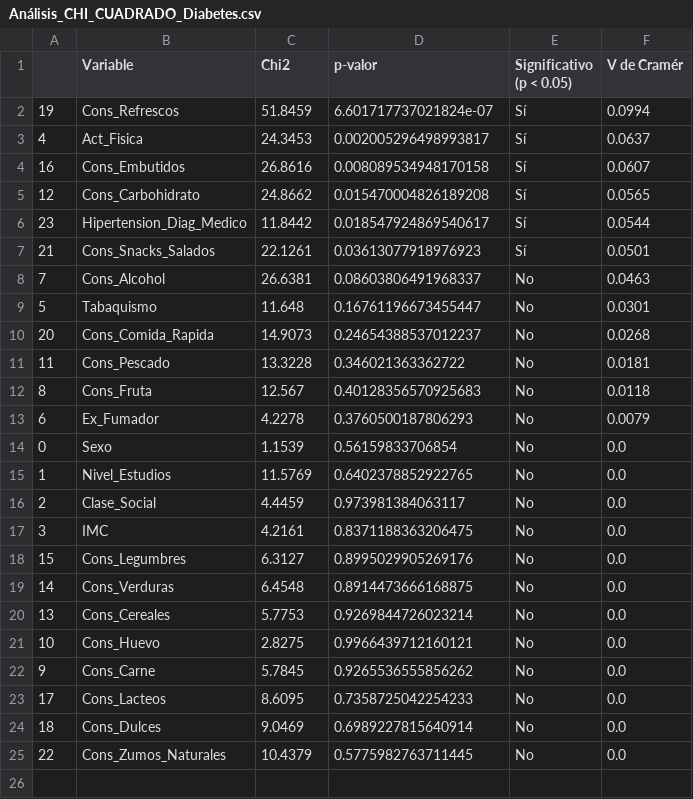
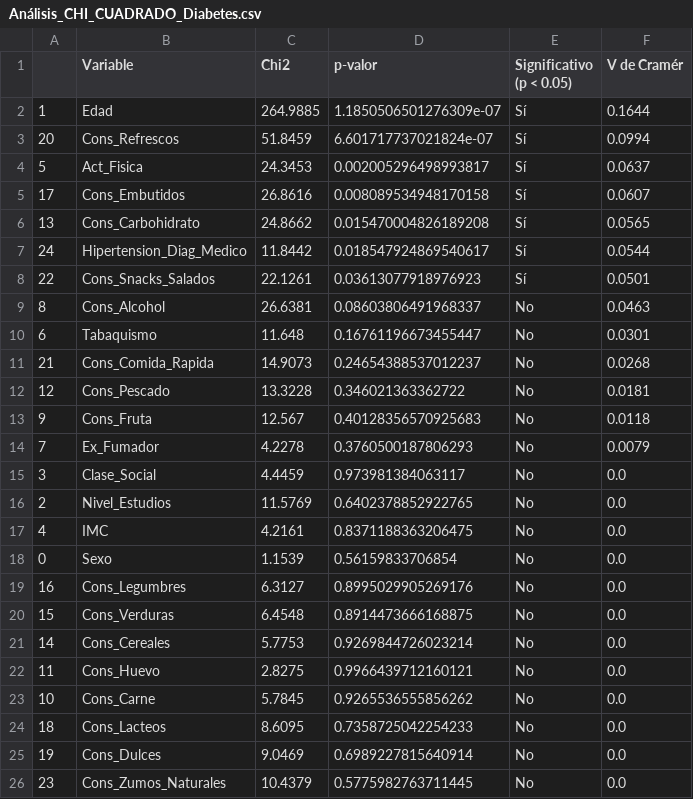
Before and after one commit to aldyvergara22-create/Hypertension-Diabetes-ML-detection, a CSV file: reports/tables/Análisis_CHI_CUADRADO_Diabetes.csv, drawn as a sheet.

```diff
--- a/reports/tables/Análisis_CHI_CUADRADO_Diabetes.csv
+++ b/reports/tables/Análisis_CHI_CUADRADO_Diabetes.csv
@@ -1,25 +1,26 @@
 ,Variable,Chi2,p-valor,Significativo (p < 0.05),V de Cramér
-19,Cons_Refrescos,51.8459,6.601717737021824e-07,Sí,0.0994
-4,Act_Fisica,24.3453,0.002005296498993817,Sí,0.0637
-16,Cons_Embutidos,26.8616,0.008089534948170158,Sí,0.0607
-12,Cons_Carbohidrato,24.8662,0.015470004826189208,Sí,0.0565
-23,Hipertension_Diag_Medico,11.8442,0.018547924869540617,Sí,0.0544
-21,Cons_Snacks_Salados,22.1261,0.03613077918976923,Sí,0.0501
-7,Cons_Alcohol,26.6381,0.08603806491968337,No,0.0463
-5,Tabaquismo,11.648,0.16761196673455447,No,0.0301
-20,Cons_Comida_Rapida,14.9073,0.24654388537012237,No,0.0268
-11,Cons_Pescado,13.3228,0.346021363362722,No,0.0181
-8,Cons_Fruta,12.567,0.40128356570925683,No,0.0118
-6,Ex_Fumador,4.2278,0.3760500187806293,No,0.0079
+1,Edad,264.9885,1.1850506501276309e-07,Sí,0.1644
+20,Cons_Refrescos,51.8459,6.601717737021824e-07,Sí,0.0994
+5,Act_Fisica,24.3453,0.002005296498993817,Sí,0.0637
+17,Cons_Embutidos,26.8616,0.008089534948170158,Sí,0.0607
+13,Cons_Carbohidrato,24.8662,0.015470004826189208,Sí,0.0565
+24,Hipertension_Diag_Medico,11.8442,0.018547924869540617,Sí,0.0544
+22,Cons_Snacks_Salados,22.1261,0.03613077918976923,Sí,0.0501
+8,Cons_Alcohol,26.6381,0.08603806491968337,No,0.0463
+6,Tabaquismo,11.648,0.16761196673455447,No,0.0301
+21,Cons_Comida_Rapida,14.9073,0.24654388537012237,No,0.0268
+12,Cons_Pescado,13.3228,0.346021363362722,No,0.0181
+9,Cons_Fruta,12.567,0.40128356570925683,No,0.0118
+7,Ex_Fumador,4.2278,0.3760500187806293,No,0.0079
+3,Clase_Social,4.4459,0.973981384063117,No,0.0
+2,Nivel_Estudios,11.5769,0.6402378852922765,No,0.0
+4,IMC,4.2161,0.8371188363206475,No,0.0
 0,Sexo,1.1539,0.56159833706854,No,0.0
-1,Nivel_Estudios,11.5769,0.6402378852922765,No,0.0
-2,Clase_Social,4.4459,0.973981384063117,No,0.0
-3,IMC,4.2161,0.8371188363206475,No,0.0
-15,Cons_Legumbres,6.3127,0.8995029905269176,No,0.0
-14,Cons_Verduras,6.4548,0.8914473666168875,No,0.0
-13,Cons_Cereales,5.7753,0.9269844726023214,No,0.0
-10,Cons_Huevo,2.8275,0.9966439712160121,No,0.0
-9,Cons_Carne,5.7845,0.9265536555856262,No,0.0
-17,Cons_Lacteos,8.6095,0.7358725042254233,No,0.0
-18,Cons_Dulces,9.0469,0.6989227815640914,No,0.0
-22,Cons_Zumos_Naturales,10.4379,0.5775982763711445,No,0.0
+16,Cons_Legumbres,6.3127,0.8995029905269176,No,0.0
+15,Cons_Verduras,6.4548,0.8914473666168875,No,0.0
+14,Cons_Cereales,5.7753,0.9269844726023214,No,0.0
+11,Cons_Huevo,2.8275,0.9966439712160121,No,0.0
+10,Cons_Carne,5.7845,0.9265536555856262,No,0.0
+18,Cons_Lacteos,8.6095,0.7358725042254233,No,0.0
+19,Cons_Dulces,9.0469,0.6989227815640914,No,0.0
+23,Cons_Zumos_Naturales,10.4379,0.5775982763711445,No,0.0
```
Also changed, not shown: reports/tables/Análisis_CHI_CUADRADO.csv, 3 other files.
